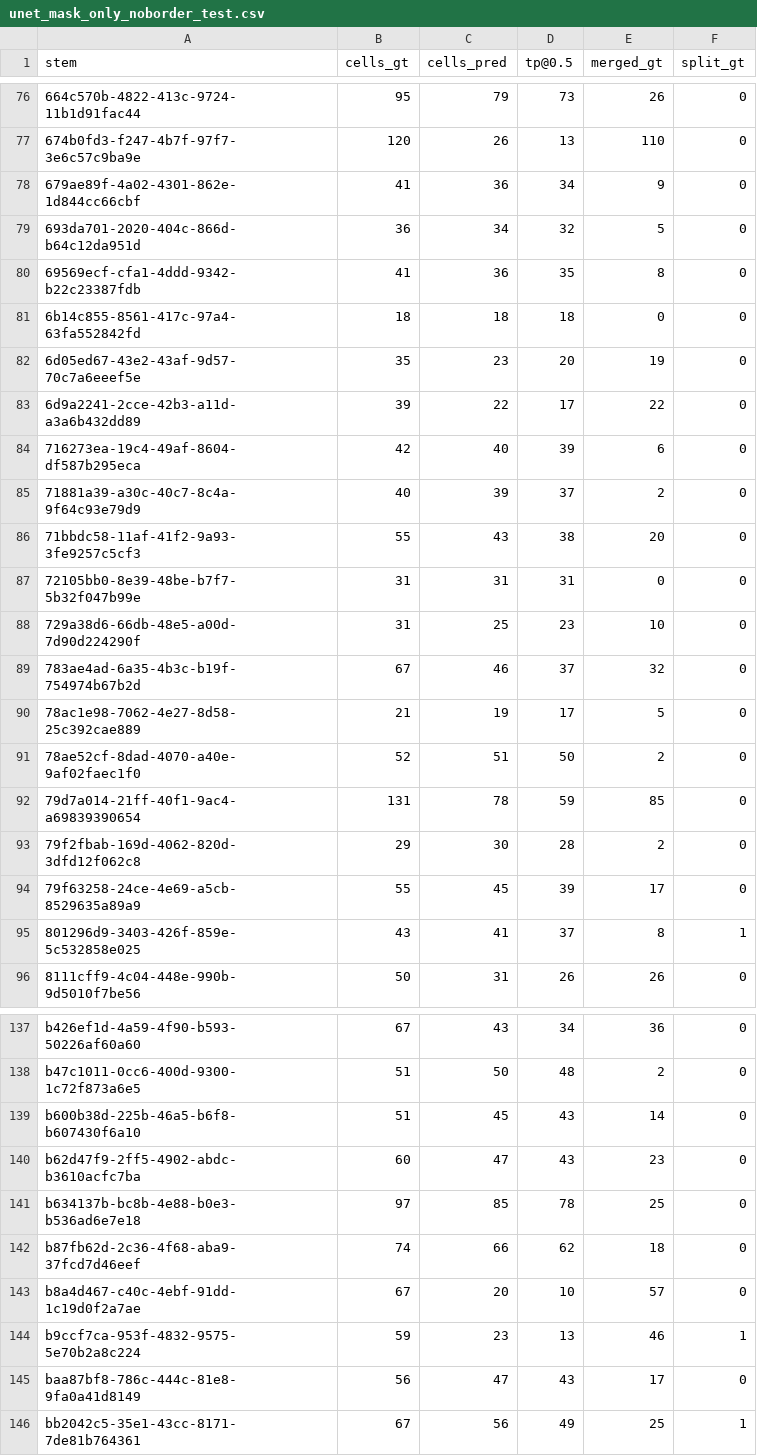
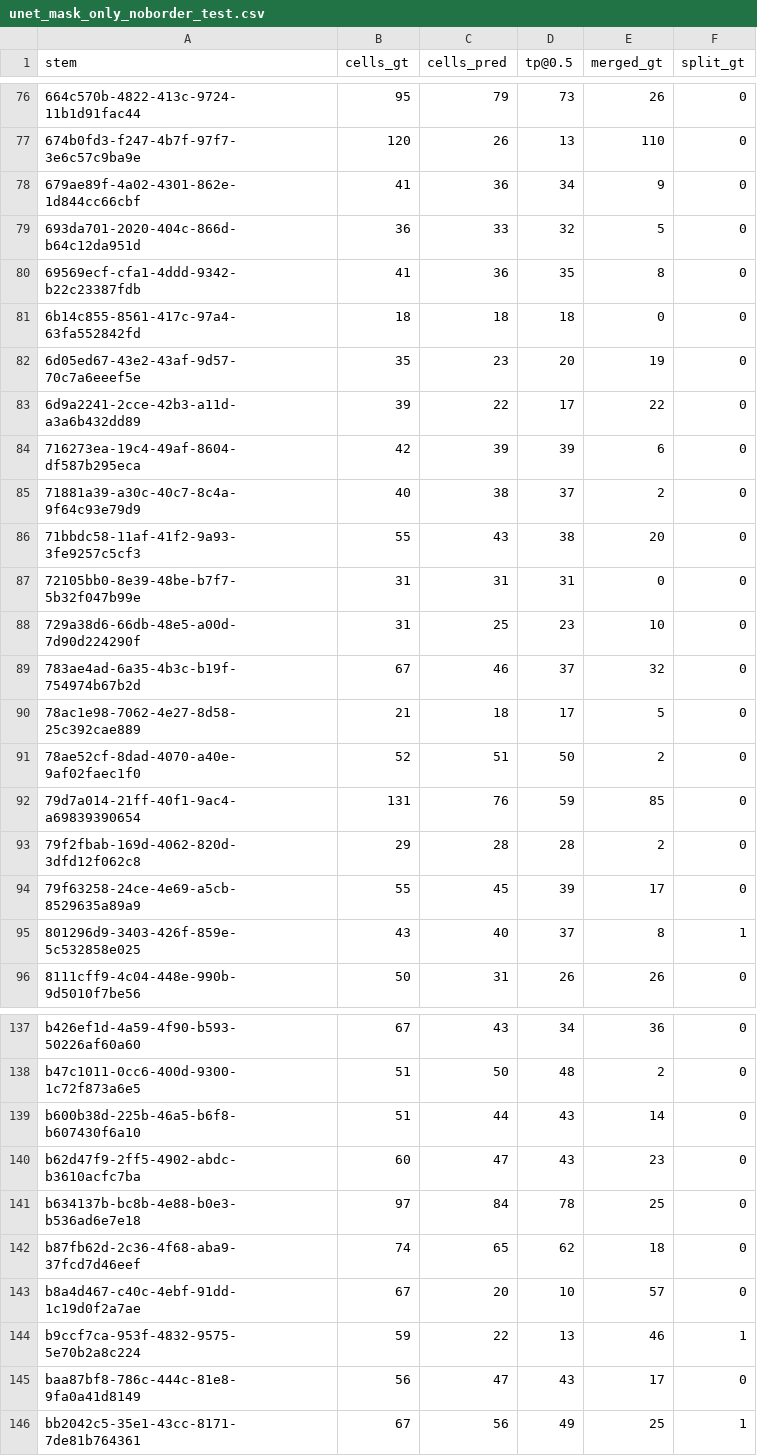
Before and after one commit to KDOL9/blood-cell-sep, a CSV file: results/metrics/unet_mask_only_noborder_test.csv, drawn as a sheet; only a part is shown, gaps mark what is left out; the diff covers the shown part only.

```diff
--- a/results/metrics/unet_mask_only_noborder_test.csv
+++ b/results/metrics/unet_mask_only_noborder_test.csv
@@ -78,3 +78,3 @@ stem,cells_gt,cells_pred,tp@0.5,merged_gt,split_gt
 679ae89f-4a02-4301-862e-1d844cc66cbf,41,36,34,9,0
-693da701-2020-404c-866d-b64c12da951d,36,34,32,5,0
+693da701-2020-404c-866d-b64c12da951d,36,33,32,5,0
 69569ecf-cfa1-4ddd-9342-b22c23387fdb,41,36,35,8,0
@@ -83,4 +83,4 @@ stem,cells_gt,cells_pred,tp@0.5,merged_gt,split_gt
 6d9a2241-2cce-42b3-a11d-a3a6b432dd89,39,22,17,22,0
-716273ea-19c4-49af-8604-df587b295eca,42,40,39,6,0
-71881a39-a30c-40c7-8c4a-9f64c93e79d9,40,39,37,2,0
+716273ea-19c4-49af-8604-df587b295eca,42,39,39,6,0
+71881a39-a30c-40c7-8c4a-9f64c93e79d9,40,38,37,2,0
 71bbdc58-11af-41f2-9a93-3fe9257c5cf3,55,43,38,20,0
@@ -89,8 +89,8 @@ stem,cells_gt,cells_pred,tp@0.5,merged_gt,split_gt
 783ae4ad-6a35-4b3c-b19f-754974b67b2d,67,46,37,32,0
-78ac1e98-7062-4e27-8d58-25c392cae889,21,19,17,5,0
+78ac1e98-7062-4e27-8d58-25c392cae889,21,18,17,5,0
 78ae52cf-8dad-4070-a40e-9af02faec1f0,52,51,50,2,0
-79d7a014-21ff-40f1-9ac4-a69839390654,131,78,59,85,0
-79f2fbab-169d-4062-820d-3dfd12f062c8,29,30,28,2,0
+79d7a014-21ff-40f1-9ac4-a69839390654,131,76,59,85,0
+79f2fbab-169d-4062-820d-3dfd12f062c8,29,28,28,2,0
 79f63258-24ce-4e69-a5cb-8529635a89a9,55,45,39,17,0
-801296d9-3403-426f-859e-5c532858e025,43,41,37,8,1
+801296d9-3403-426f-859e-5c532858e025,43,40,37,8,1
 8111cff9-4c04-448e-990b-9d5010f7be56,50,31,26,26,0
@@ -138,8 +138,8 @@ b426ef1d-4a59-4f90-b593-50226af60a60,67,43,34,36,0
 b47c1011-0cc6-400d-9300-1c72f873a6e5,51,50,48,2,0
-b600b38d-225b-46a5-b6f8-b607430f6a10,51,45,43,14,0
+b600b38d-225b-46a5-b6f8-b607430f6a10,51,44,43,14,0
 b62d47f9-2ff5-4902-abdc-b3610acfc7ba,60,47,43,23,0
-b634137b-bc8b-4e88-b0e3-b536ad6e7e18,97,85,78,25,0
-b87fb62d-2c36-4f68-aba9-37fcd7d46eef,74,66,62,18,0
+b634137b-bc8b-4e88-b0e3-b536ad6e7e18,97,84,78,25,0
+b87fb62d-2c36-4f68-aba9-37fcd7d46eef,74,65,62,18,0
 b8a4d467-c40c-4ebf-91dd-1c19d0f2a7ae,67,20,10,57,0
-b9ccf7ca-953f-4832-9575-5e70b2a8c224,59,23,13,46,1
+b9ccf7ca-953f-4832-9575-5e70b2a8c224,59,22,13,46,1
 baa87bf8-786c-444c-81e8-9fa0a41d8149,56,47,43,17,0
```
Also changed, not shown: 30 edited cells elsewhere in this file, results/metrics/otsu_components_noborder_test.csv, results/metrics/otsu_watershed_noborder_test.csv, 20 other files.
